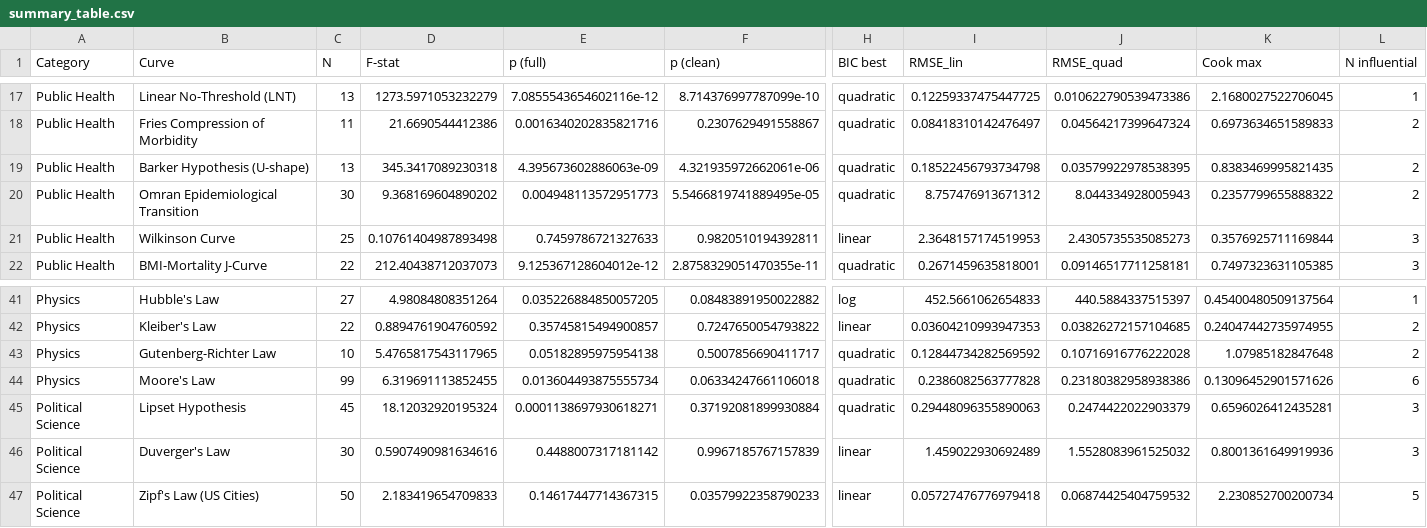
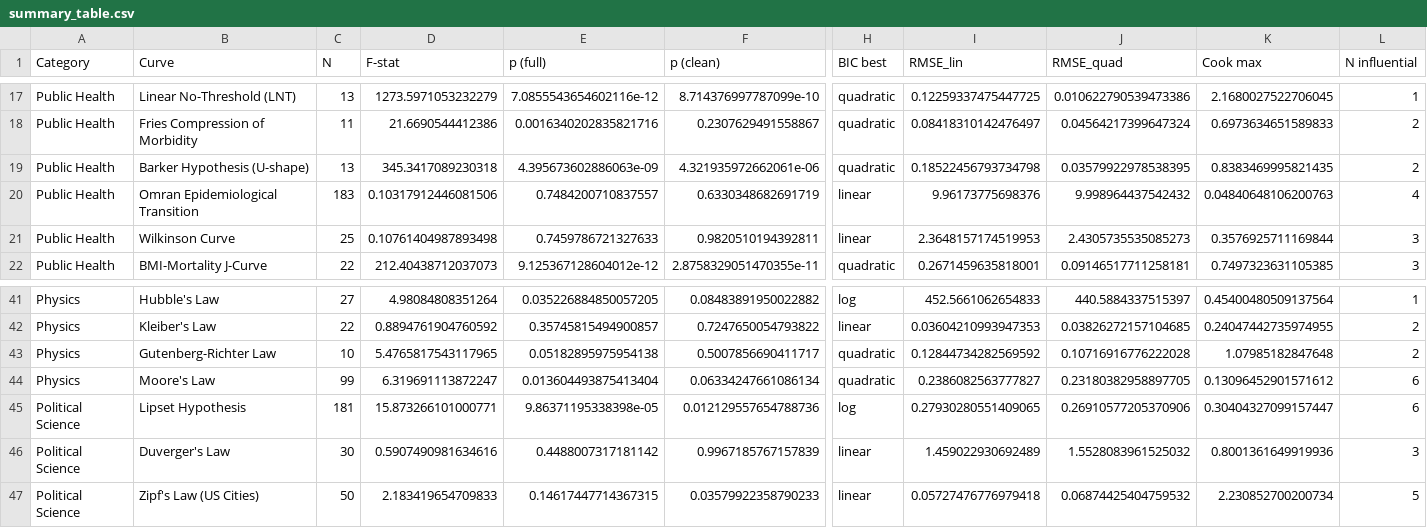
Before and after one commit to bougtoir/medical-accident-its-analysis, a CSV file: canonical_curves_reexamination/results/summary_table.csv, drawn as a sheet; only a part is shown, gaps mark what is left out; the diff covers the shown part only; the diff names each change by its address in the sheet, - before the commit and + after, or states it on an @@ line.

```diff
--- a/canonical_curves_reexamination/results/summary_table.csv
+++ b/canonical_curves_reexamination/results/summary_table.csv
-C20 (N): 30
+C20 (N): 183
-D20 (F-stat): 9.368169604890202
+D20 (F-stat): 0.10317912446081506
-E20 (p (full)): 0.004948113572951773
+E20 (p (full)): 0.7484200710837557
-F20 (p (clean)): 5.5466819741889495e-05
+F20 (p (clean)): 0.6330348682691719
-H20 (BIC best): quadratic
+H20 (BIC best): linear
-I20 (RMSE_lin): 8.757476913671312
+I20 (RMSE_lin): 9.96173775698376
-J20 (RMSE_quad): 8.044334928005943
+J20 (RMSE_quad): 9.998964437542432
-K20 (Cook max): 0.2357799655888322
+K20 (Cook max): 0.04840648106200763
-L20 (N influential): 2
+L20 (N influential): 4
-D44 (F-stat): 6.319691113852455
+D44 (F-stat): 6.319691113872247
-E44 (p (full)): 0.013604493875555734
+E44 (p (full)): 0.013604493875413404
-F44 (p (clean)): 0.06334247661106018
+F44 (p (clean)): 0.06334247661086134
-I44 (RMSE_lin): 0.2386082563777828
+I44 (RMSE_lin): 0.2386082563777827
-J44 (RMSE_quad): 0.23180382958938386
+J44 (RMSE_quad): 0.23180382958897705
-K44 (Cook max): 0.13096452901571626
+K44 (Cook max): 0.13096452901571612
-C45 (N): 45
+C45 (N): 181
-D45 (F-stat): 18.12032920195324
+D45 (F-stat): 15.873266101000771
-E45 (p (full)): 0.0001138697930618271
+E45 (p (full)): 9.86371195338398e-05
-F45 (p (clean)): 0.37192081899930884
+F45 (p (clean)): 0.012129557654788736
-H45 (BIC best): quadratic
+H45 (BIC best): log
-I45 (RMSE_lin): 0.29448096355890063
+I45 (RMSE_lin): 0.27930280551409065
-J45 (RMSE_quad): 0.2474422022903379
+J45 (RMSE_quad): 0.26910577205370906
-K45 (Cook max): 0.6596026412435281
+K45 (Cook max): 0.30404327099157447
-L45 (N influential): 3
+L45 (N influential): 6
```
Also changed, not shown: 3 edited cells elsewhere in this file, canonical_curves_reexamination/data/source_metadata.csv, 8 other files.
